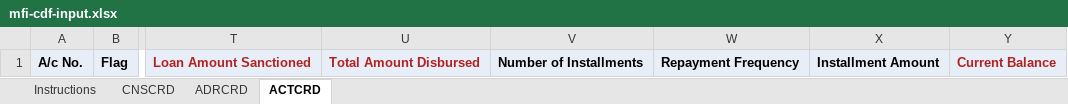
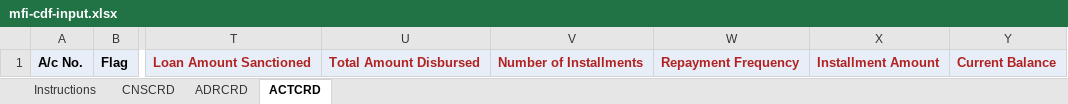
Before and after one commit to prafful-trip45/crif-export, an Excel workbook: templates/mfi-cdf-input.xlsx, sheet ACTCRD, drawn as a sheet; only a part is shown, gaps mark what is left out; values as stored, in another font and other column widths than the file's, no borders; the diff names each change by its address in the sheet, - before the commit and + after, or states it on an @@ line.

```diff
--- a/templates/mfi-cdf-input.xlsx (sheet ACTCRD)
+++ b/templates/mfi-cdf-input.xlsx (sheet ACTCRD)
-V1:X1 text colour: black
+V1:X1 text colour: #B22222
```
Also changed, not shown: 36 other files.
